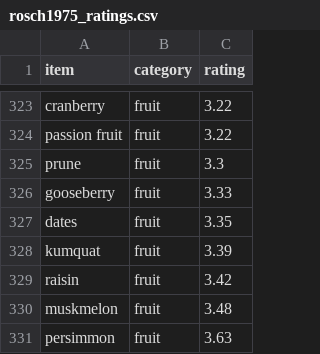
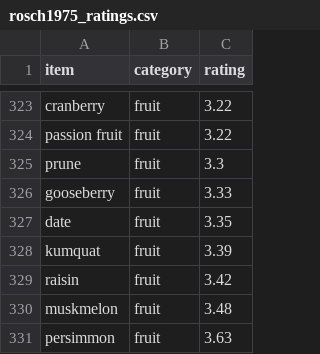
Before and after one commit to kanishkamisra/typicalityprobing, a CSV file: data/rosch1975/rosch1975_ratings.csv, drawn as a sheet; only a part is shown, gaps mark what is left out.

```diff
--- a/data/rosch1975/rosch1975_ratings.csv
+++ b/data/rosch1975/rosch1975_ratings.csv
@@ -326,3 +326,3 @@ prune,fruit,3.3
 gooseberry,fruit,3.33
-dates,fruit,3.35
+date,fruit,3.35
 kumquat,fruit,3.39
```
Also changed, not shown: 22 other files.
